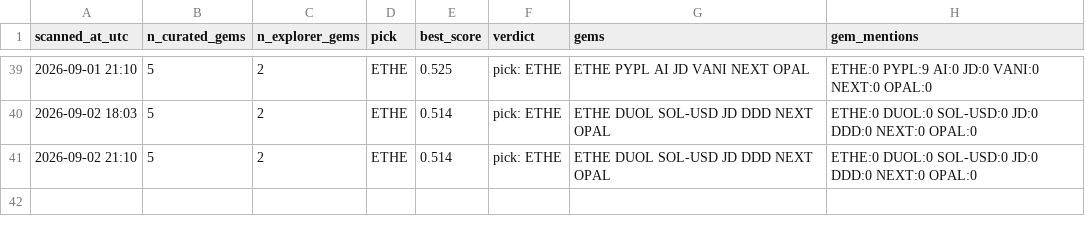
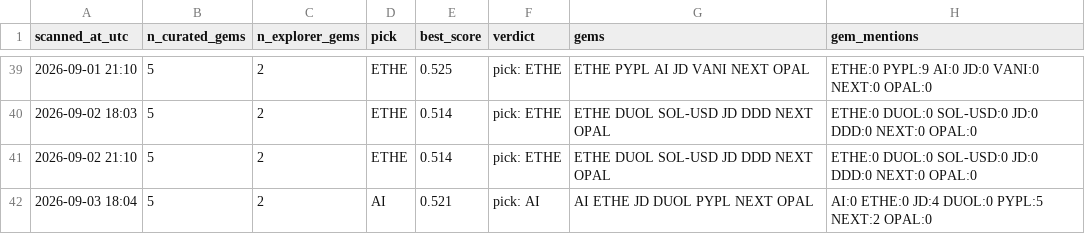
Before and after one commit to cbaduboateng/nicol-calcium-score, a CSV file: portfolio/scans.csv, drawn as a sheet; only a part is shown, gaps mark what is left out; the diff names each change by its address in the sheet, - before the commit and + after, or states it on an @@ line.

```diff
--- a/portfolio/scans.csv
+++ b/portfolio/scans.csv
+row 42: 2026-09-03 18:04 | 5 | 2 | AI | 0.521 | pick: AI | AI ETHE JD DUOL PYPL NEXT OPAL | AI:0 ETHE:0 JD:4 DUOL:0 PYPL:5 NEXT:2 OPAL:0
```
